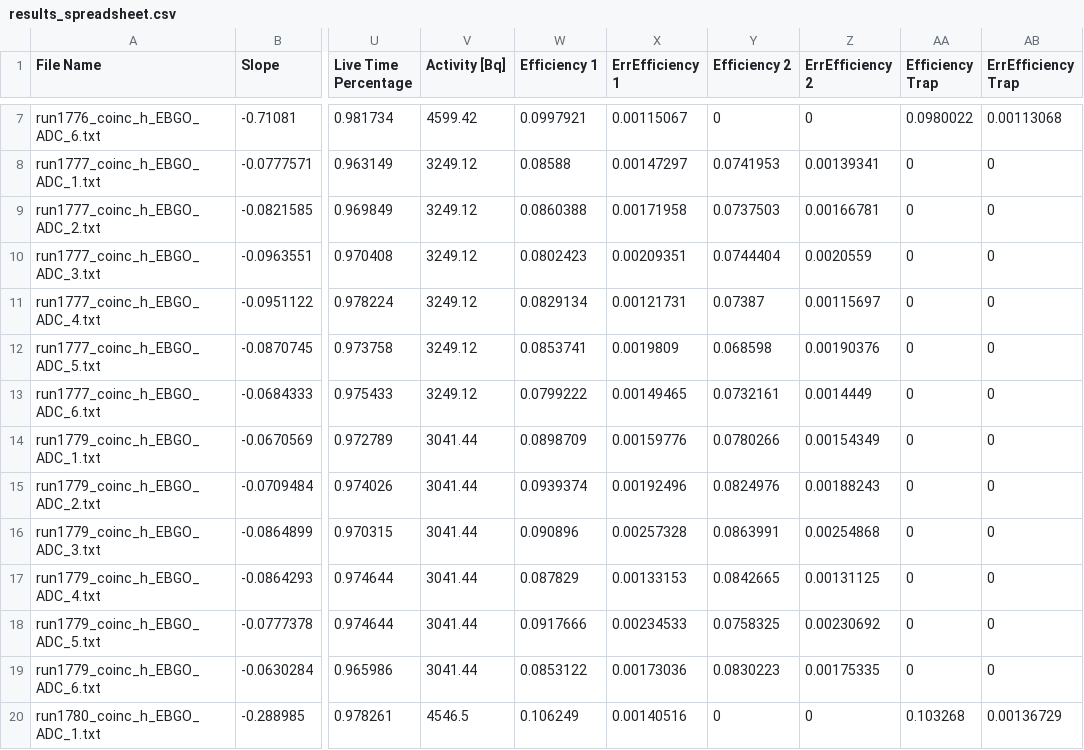
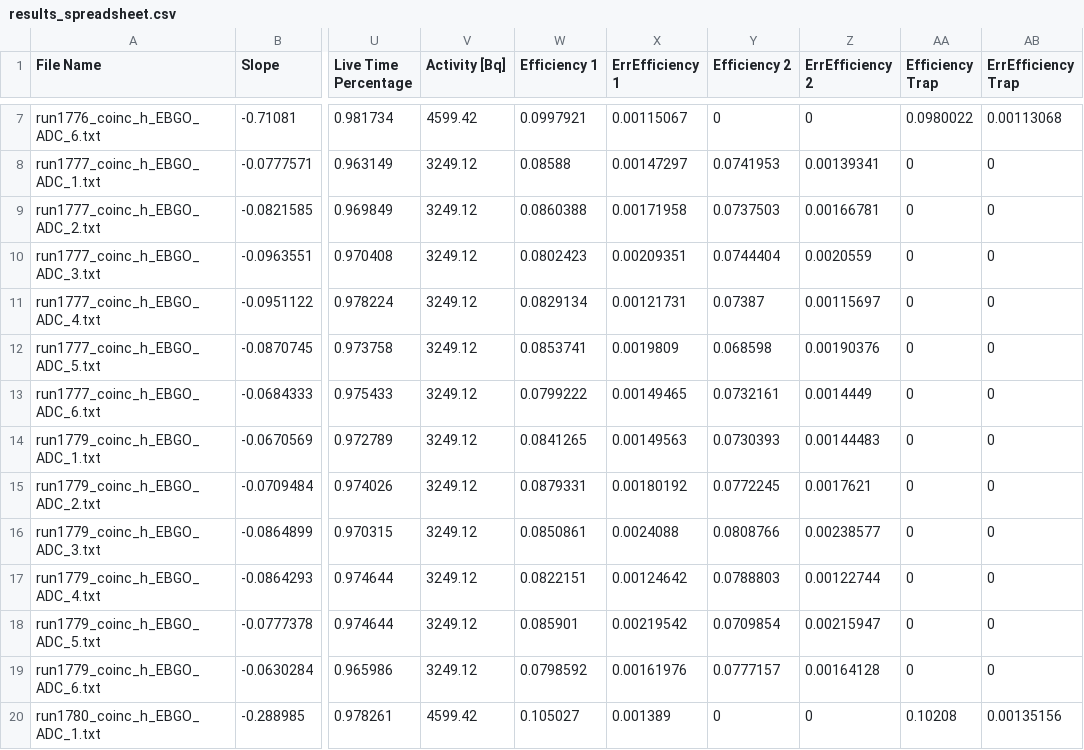
Before and after one commit to paolito81/Bachelor-thesis, a CSV file: out/results_spreadsheet.csv, drawn as a sheet; only a part is shown, gaps mark what is left out; the diff covers the shown part only; the diff names each change by its address in the sheet, - before the commit and + after, or states it on an @@ line.

```diff
--- a/out/results_spreadsheet.csv
+++ b/out/results_spreadsheet.csv
-V14:V19 (Activity [Bq]): 3041.44
+V14:V19 (Activity [Bq]): 3249.12
-W14 (Efficiency 1): 0.0898709
+W14 (Efficiency 1): 0.0841265
-X14 (ErrEfficiency 1): 0.00159776
+X14 (ErrEfficiency 1): 0.00149563
-Y14 (Efficiency 2): 0.0780266
+Y14 (Efficiency 2): 0.0730393
-Z14 (ErrEfficiency 2): 0.00154349
+Z14 (ErrEfficiency 2): 0.00144483
-W15 (Efficiency 1): 0.0939374
+W15 (Efficiency 1): 0.0879331
-X15 (ErrEfficiency 1): 0.00192496
+X15 (ErrEfficiency 1): 0.00180192
-Y15 (Efficiency 2): 0.0824976
+Y15 (Efficiency 2): 0.0772245
-Z15 (ErrEfficiency 2): 0.00188243
+Z15 (ErrEfficiency 2): 0.0017621
-W16 (Efficiency 1): 0.090896
+W16 (Efficiency 1): 0.0850861
-X16 (ErrEfficiency 1): 0.00257328
+X16 (ErrEfficiency 1): 0.0024088
-Y16 (Efficiency 2): 0.0863991
+Y16 (Efficiency 2): 0.0808766
-Z16 (ErrEfficiency 2): 0.00254868
+Z16 (ErrEfficiency 2): 0.00238577
-W17 (Efficiency 1): 0.087829
+W17 (Efficiency 1): 0.0822151
-X17 (ErrEfficiency 1): 0.00133153
+X17 (ErrEfficiency 1): 0.00124642
-Y17 (Efficiency 2): 0.0842665
+Y17 (Efficiency 2): 0.0788803
-Z17 (ErrEfficiency 2): 0.00131125
+Z17 (ErrEfficiency 2): 0.00122744
-W18 (Efficiency 1): 0.0917666
+W18 (Efficiency 1): 0.085901
-X18 (ErrEfficiency 1): 0.00234533
+X18 (ErrEfficiency 1): 0.00219542
-Y18 (Efficiency 2): 0.0758325
+Y18 (Efficiency 2): 0.0709854
-Z18 (ErrEfficiency 2): 0.00230692
+Z18 (ErrEfficiency 2): 0.00215947
-W19 (Efficiency 1): 0.0853122
+W19 (Efficiency 1): 0.0798592
-X19 (ErrEfficiency 1): 0.00173036
+X19 (ErrEfficiency 1): 0.00161976
-Y19 (Efficiency 2): 0.0830223
+Y19 (Efficiency 2): 0.0777157
-Z19 (ErrEfficiency 2): 0.00175335
+Z19 (ErrEfficiency 2): 0.00164128
-V20 (Activity [Bq]): 4546.5
+V20 (Activity [Bq]): 4599.42
-W20 (Efficiency 1): 0.106249
+W20 (Efficiency 1): 0.105027
-X20 (ErrEfficiency 1): 0.00140516
+X20 (ErrEfficiency 1): 0.001389
-AA20 (Efficiency Trap): 0.103268
+AA20 (Efficiency Trap): 0.10208
-AB20 (ErrEfficiency Trap): 0.00136729
+AB20 (ErrEfficiency Trap): 0.00135156
```
Also changed, not shown: 25 edited cells elsewhere in this file, 44 other files.
